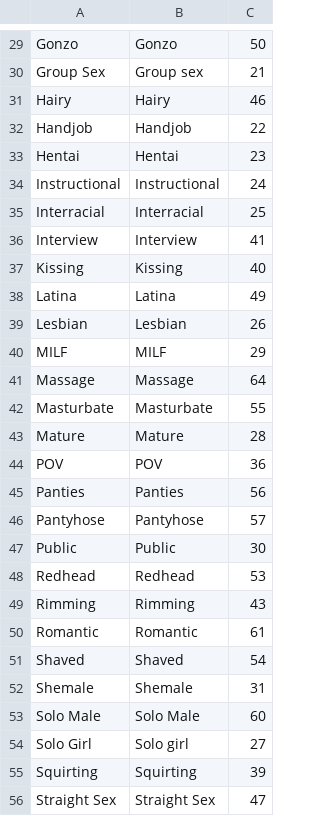
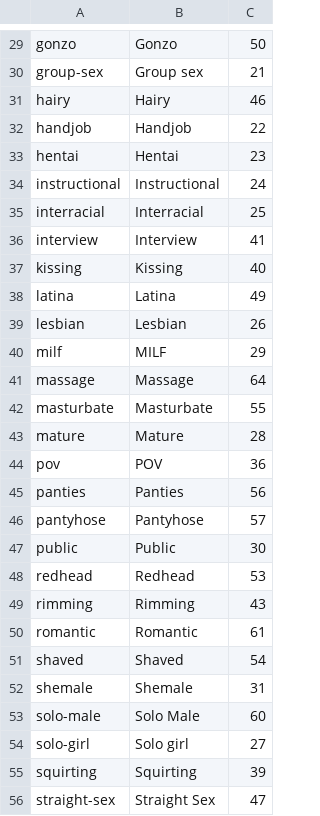
Before and after one commit to iolloyd/upload-api, a CSV file: data/categories/youporn.csv, drawn as a sheet; only a part is shown, gaps mark what is left out; the diff covers the shown part only; the diff names each change by its address in the sheet, - before the commit and + after, or states it on an @@ line.

```diff
--- a/data/categories/youporn.csv
+++ b/data/categories/youporn.csv
-A29: Gonzo
+A29: gonzo
-A30: Group Sex
+A30: group-sex
-A31: Hairy
+A31: hairy
-A32: Handjob
+A32: handjob
-A33: Hentai
+A33: hentai
-A34: Instructional
+A34: instructional
-A35: Interracial
+A35: interracial
-A36: Interview
+A36: interview
-A37: Kissing
+A37: kissing
-A38: Latina
+A38: latina
-A39: Lesbian
+A39: lesbian
-A40: MILF
+A40: milf
-A41: Massage
+A41: massage
-A42: Masturbate
+A42: masturbate
-A43: Mature
+A43: mature
-A44: POV
+A44: pov
-A45: Panties
+A45: panties
-A46: Pantyhose
+A46: pantyhose
-A47: Public
+A47: public
-A48: Redhead
+A48: redhead
-A49: Rimming
+A49: rimming
-A50: Romantic
+A50: romantic
-A51: Shaved
+A51: shaved
-A52: Shemale
+A52: shemale
-A53: Solo Male
+A53: solo-male
-A54: Solo Girl
+A54: solo-girl
-A55: Squirting
+A55: squirting
-A56: Straight Sex
+A56: straight-sex
```
Also changed, not shown: 36 edited cells elsewhere in this file, data/categories/xhamster.csv, data/categories/xvideos.csv.
